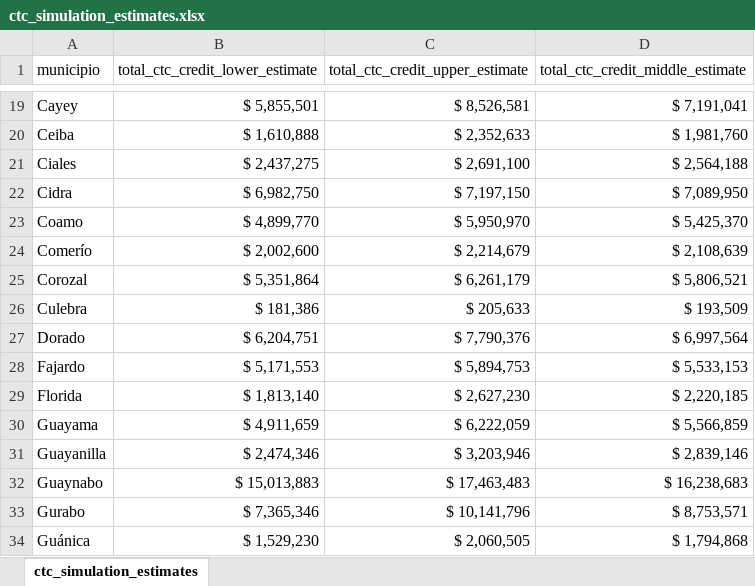
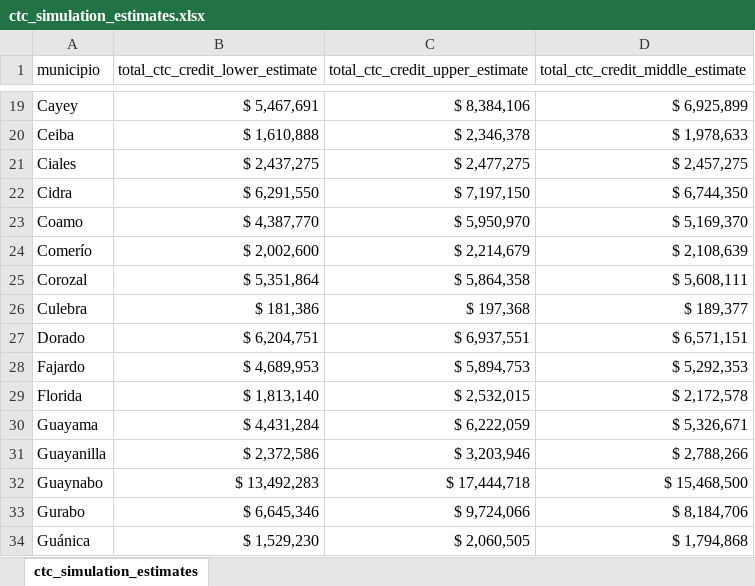
Before and after one commit to Espacios-Abiertos/eitc-tableau, an Excel workbook: output/ctc_simulation_estimates.xlsx, sheet ctc_simulation_estimates, drawn as a sheet; only a part is shown, gaps mark what is left out; values as stored, in another font and other column widths than the file's, no borders; the diff covers the shown part only; the diff names each change by its address in the sheet, - before the commit and + after, or states it on an @@ line.

```diff
--- a/output/ctc_simulation_estimates.xlsx (sheet ctc_simulation_estimates)
+++ b/output/ctc_simulation_estimates.xlsx (sheet ctc_simulation_estimates)
-B19 (total_ctc_credit_lower_estimate): $ 5,855,501
+B19 (total_ctc_credit_lower_estimate): $ 5,467,691
-C19 (total_ctc_credit_upper_estimate): $ 8,526,581
+C19 (total_ctc_credit_upper_estimate): $ 8,384,106
-D19 (total_ctc_credit_middle_estimate): $ 7,191,041
+D19 (total_ctc_credit_middle_estimate): $ 6,925,899
-C20 (total_ctc_credit_upper_estimate): $ 2,352,633
+C20 (total_ctc_credit_upper_estimate): $ 2,346,378
-D20 (total_ctc_credit_middle_estimate): $ 1,981,760
+D20 (total_ctc_credit_middle_estimate): $ 1,978,633
-C21 (total_ctc_credit_upper_estimate): $ 2,691,100
+C21 (total_ctc_credit_upper_estimate): $ 2,477,275
-D21 (total_ctc_credit_middle_estimate): $ 2,564,188
+D21 (total_ctc_credit_middle_estimate): $ 2,457,275
-B22 (total_ctc_credit_lower_estimate): $ 6,982,750
+B22 (total_ctc_credit_lower_estimate): $ 6,291,550
-D22 (total_ctc_credit_middle_estimate): $ 7,089,950
+D22 (total_ctc_credit_middle_estimate): $ 6,744,350
-B23 (total_ctc_credit_lower_estimate): $ 4,899,770
+B23 (total_ctc_credit_lower_estimate): $ 4,387,770
-D23 (total_ctc_credit_middle_estimate): $ 5,425,370
+D23 (total_ctc_credit_middle_estimate): $ 5,169,370
-C25 (total_ctc_credit_upper_estimate): $ 6,261,179
+C25 (total_ctc_credit_upper_estimate): $ 5,864,358
-D25 (total_ctc_credit_middle_estimate): $ 5,806,521
+D25 (total_ctc_credit_middle_estimate): $ 5,608,111
-C26 (total_ctc_credit_upper_estimate): $ 205,633
+C26 (total_ctc_credit_upper_estimate): $ 197,368
-D26 (total_ctc_credit_middle_estimate): $ 193,509
+D26 (total_ctc_credit_middle_estimate): $ 189,377
-C27 (total_ctc_credit_upper_estimate): $ 7,790,376
+C27 (total_ctc_credit_upper_estimate): $ 6,937,551
-D27 (total_ctc_credit_middle_estimate): $ 6,997,564
+D27 (total_ctc_credit_middle_estimate): $ 6,571,151
-B28 (total_ctc_credit_lower_estimate): $ 5,171,553
+B28 (total_ctc_credit_lower_estimate): $ 4,689,953
-D28 (total_ctc_credit_middle_estimate): $ 5,533,153
+D28 (total_ctc_credit_middle_estimate): $ 5,292,353
-C29 (total_ctc_credit_upper_estimate): $ 2,627,230
+C29 (total_ctc_credit_upper_estimate): $ 2,532,015
-D29 (total_ctc_credit_middle_estimate): $ 2,220,185
+D29 (total_ctc_credit_middle_estimate): $ 2,172,578
-B30 (total_ctc_credit_lower_estimate): $ 4,911,659
+B30 (total_ctc_credit_lower_estimate): $ 4,431,284
-D30 (total_ctc_credit_middle_estimate): $ 5,566,859
+D30 (total_ctc_credit_middle_estimate): $ 5,326,671
-B31 (total_ctc_credit_lower_estimate): $ 2,474,346
+B31 (total_ctc_credit_lower_estimate): $ 2,372,586
-D31 (total_ctc_credit_middle_estimate): $ 2,839,146
+D31 (total_ctc_credit_middle_estimate): $ 2,788,266
-B32 (total_ctc_credit_lower_estimate): $ 15,013,883
+B32 (total_ctc_credit_lower_estimate): $ 13,492,283
-C32 (total_ctc_credit_upper_estimate): $ 17,463,483
+C32 (total_ctc_credit_upper_estimate): $ 17,444,718
-D32 (total_ctc_credit_middle_estimate): $ 16,238,683
+D32 (total_ctc_credit_middle_estimate): $ 15,468,500
-B33 (total_ctc_credit_lower_estimate): $ 7,365,346
+B33 (total_ctc_credit_lower_estimate): $ 6,645,346
-C33 (total_ctc_credit_upper_estimate): $ 10,141,796
+C33 (total_ctc_credit_upper_estimate): $ 9,724,066
-D33 (total_ctc_credit_middle_estimate): $ 8,753,571
+D33 (total_ctc_credit_middle_estimate): $ 8,184,706
```
Also changed, not shown: 122 edited cells elsewhere in this sheet, input/Poverty5Y2022Municipios.xlsx, input/Poverty5Y2022Municipios_pivoted.xlsx, 15 other files.
